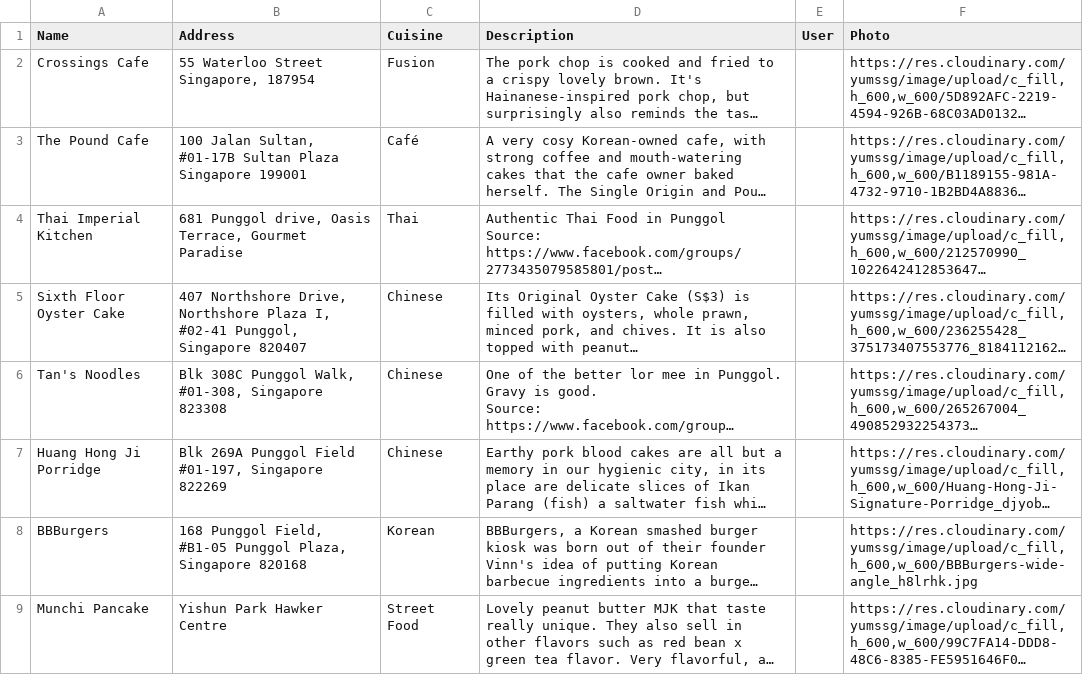
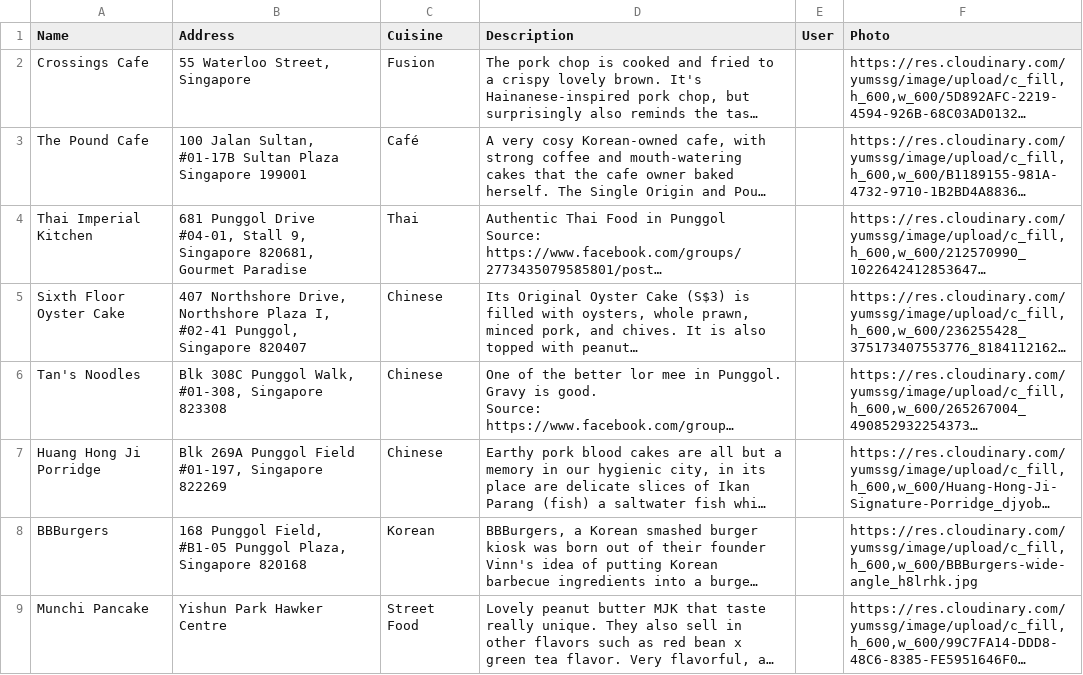
Before and after one commit to joeltwk/yums-2, a CSV file: db/database_test.csv, drawn as a sheet; only a part is shown; long unchanged cells end in …; the diff names each change by its address in the sheet, - before the commit and + after, or states it on an @@ line.

```diff
--- a/db/database_test.csv
+++ b/db/database_test.csv
-B2 (Address): 55 Waterloo Street Singapore, 187954
+B2 (Address): 55 Waterloo Street, Singapore
-B4 (Address): 681 Punggol drive, Oasis Terrace, Gourmet Paradise
+B4 (Address): 681 Punggol Drive #04-01, Stall 9, Singapore 820681, Gourmet Paradise
```
Also changed, not shown: 18 other files.
